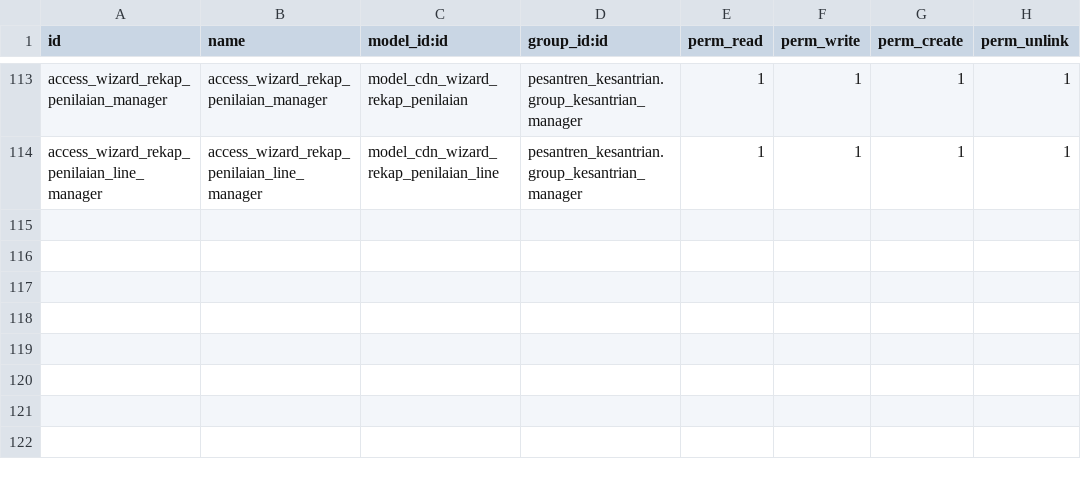
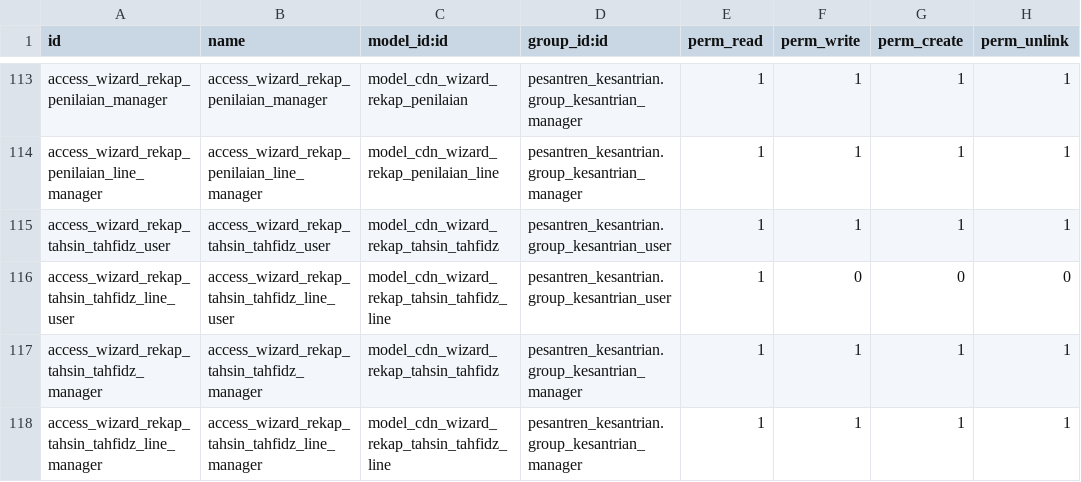
Before and after one commit to Fyoo-o/odoo-pesantren-dqi, a CSV file: pesantren_kesantrian/security/ir.model.access.csv, drawn as a sheet; only a part is shown, gaps mark what is left out.

Commit message:
rekap absensi

```diff
--- a/pesantren_kesantrian/security/ir.model.access.csv
+++ b/pesantren_kesantrian/security/ir.model.access.csv
@@ -114 +114,5 @@ access_wizard_rekap_penilaian_manager,access_wizard_rekap_penilaian_manager,mode
 access_wizard_rekap_penilaian_line_manager,access_wizard_rekap_penilaian_line_manager,model_cdn_wizard_rekap_penilaian_line,pesantren_kesantrian.group_kesantrian_manager,1,1,1,1
+access_wizard_rekap_tahsin_tahfidz_user,access_wizard_rekap_tahsin_tahfidz_user,model_cdn_wizard_rekap_tahsin_tahfidz,pesantren_kesantrian.group_kesantrian_user,1,1,1,1
+access_wizard_rekap_tahsin_tahfidz_line_user,access_wizard_rekap_tahsin_tahfidz_line_user,model_cdn_wizard_rekap_tahsin_tahfidz_line,pesantren_kesantrian.group_kesantrian_user,1,0,0,0
+access_wizard_rekap_tahsin_tahfidz_manager,access_wizard_rekap_tahsin_tahfidz_manager,model_cdn_wizard_rekap_tahsin_tahfidz,pesantren_kesantrian.group_kesantrian_manager,1,1,1,1
+access_wizard_rekap_tahsin_tahfidz_line_manager,access_wizard_rekap_tahsin_tahfidz_line_manager,model_cdn_wizard_rekap_tahsin_tahfidz_line,pesantren_kesantrian.group_kesantrian_manager,1,1,1,1
```
Also changed, not shown: pesantren_musyrif/security/ir.model.access.csv, 10 other files.
